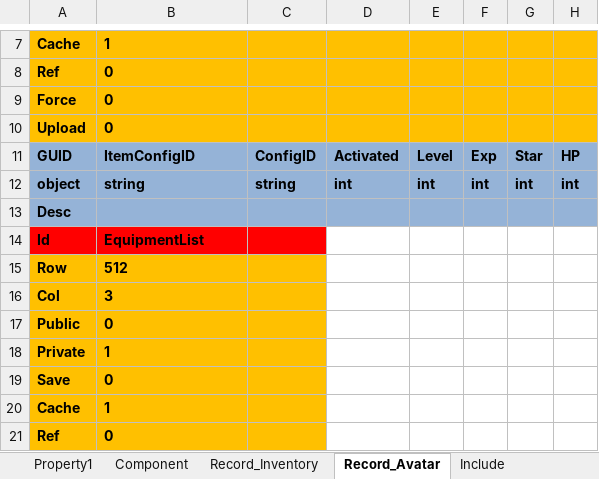
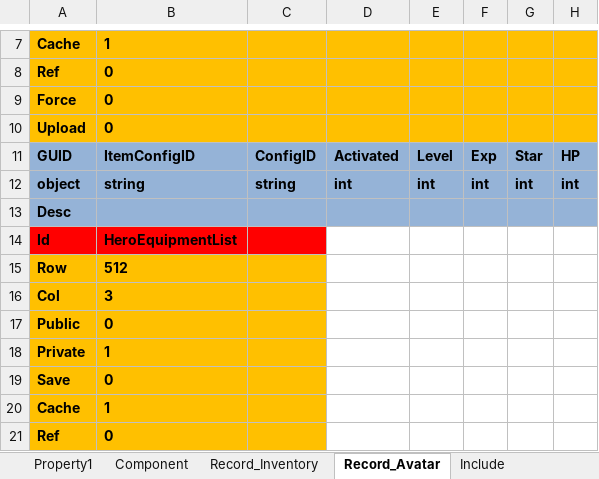
Before and after one commit to hu-81/NoahGameFramee, an Excel workbook: _Out/NFDataCfg/Excel/Player.xlsx, sheet Record_Avatar, drawn as a sheet; only a part is shown, gaps mark what is left out; values as stored, in another font and other column widths than the file's, no borders; the diff names each change by its address in the sheet, - before the commit and + after, or states it on an @@ line.

```diff
--- a/_Out/NFDataCfg/Excel/Player.xlsx (sheet Record_Avatar)
+++ b/_Out/NFDataCfg/Excel/Player.xlsx (sheet Record_Avatar)
-B14: EquipmentList
+B14: HeroEquipmentList
```
Also changed, not shown: sheet Record_Inventory, sheet Property1, 14 other files.
